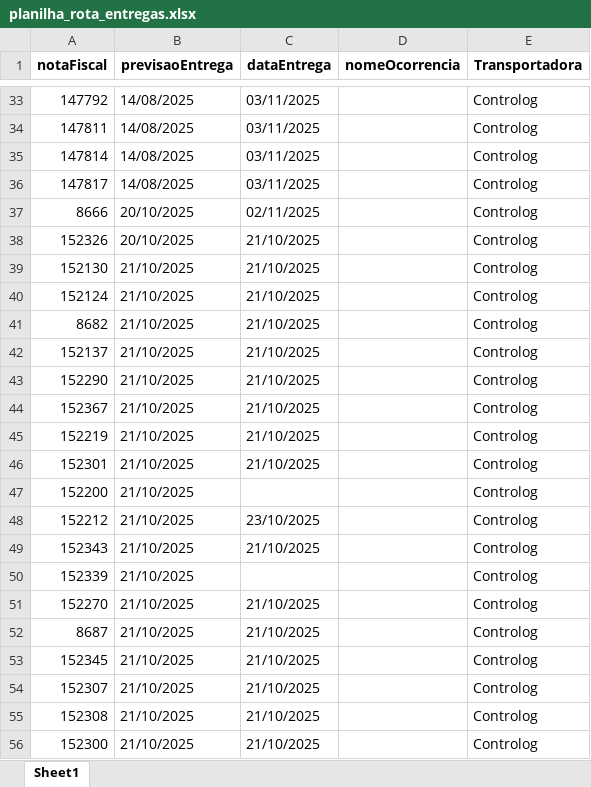
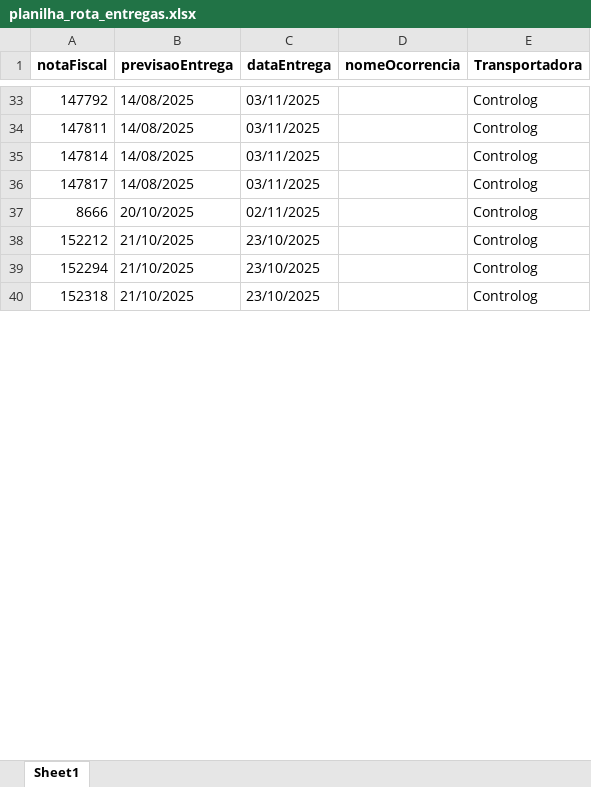
Before and after one commit to cleciocarmais/RPA-ACOMPANHAMENTO-DE-ENTREGA2, an Excel workbook: planilha_rota_entregas.xlsx, sheet Sheet1, drawn as a sheet; only a part is shown, gaps mark what is left out; the shorter side is filled out with more unchanged rows; values as stored, in another font and other column widths than the file's, no borders; removed rows and columns are numbered as before the commit, all else as after; the diff covers the shown part only; the diff names each change by its address in the sheet, - before the commit and + after, or states it on an @@ line.

```diff
--- a/planilha_rota_entregas.xlsx (sheet Sheet1)
+++ b/planilha_rota_entregas.xlsx (sheet Sheet1)
-row 38: 152326 | 20/10/2025 | 21/10/2025 |  | Controlog
-row 39: 152130 | 21/10/2025 | 21/10/2025 |  | Controlog
-row 40: 152124 | 21/10/2025 | 21/10/2025 |  | Controlog
-row 41: 8682 | 21/10/2025 | 21/10/2025 |  | Controlog
-row 42: 152137 | 21/10/2025 | 21/10/2025 |  | Controlog
-row 43: 152290 | 21/10/2025 | 21/10/2025 |  | Controlog
-row 44: 152367 | 21/10/2025 | 21/10/2025 |  | Controlog
-row 45: 152219 | 21/10/2025 | 21/10/2025 |  | Controlog
-row 46: 152301 | 21/10/2025 | 21/10/2025 |  | Controlog
-row 47: 152200 | 21/10/2025 |  |  | Controlog
-row 49: 152343 | 21/10/2025 | 21/10/2025 |  | Controlog
-row 50: 152339 | 21/10/2025 |  |  | Controlog
-row 51: 152270 | 21/10/2025 | 21/10/2025 |  | Controlog
-row 52: 8687 | 21/10/2025 | 21/10/2025 |  | Controlog
-row 53: 152345 | 21/10/2025 | 21/10/2025 |  | Controlog
-row 54: 152307 | 21/10/2025 | 21/10/2025 |  | Controlog
-row 55: 152308 | 21/10/2025 | 21/10/2025 |  | Controlog
-row 56: 152300 | 21/10/2025 | 21/10/2025 |  | Controlog
```
Also changed, not shown: 33 added rows, 23 removed rows, 286 moved rows and 12 edited cells elsewhere in this sheet, braspress/planilha_braspres.xlsx, controlog/planilha_controlog.xlsx, 6 other files.
